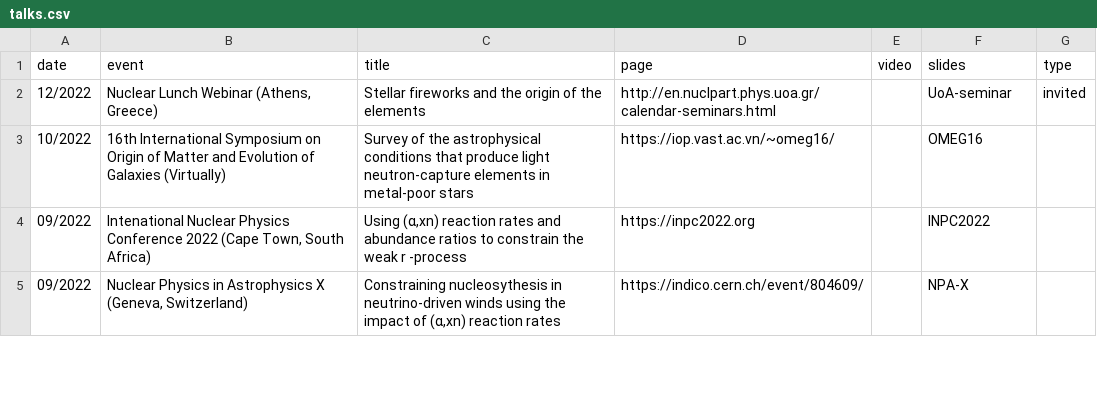
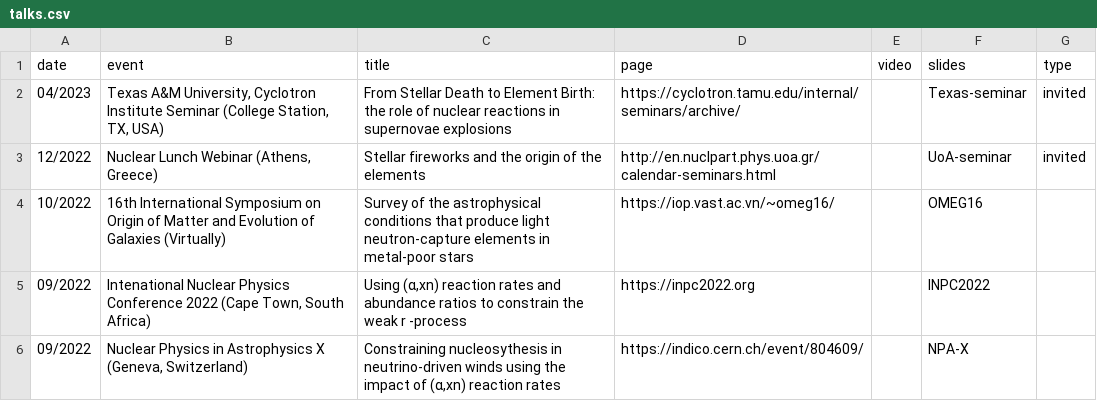
Before and after one commit to psaltisa/psaltisa.github.io, a CSV file: _data/talks.csv, drawn as a sheet; only a part is shown; the diff names each change by its address in the sheet, - before the commit and + after, or states it on an @@ line.

```diff
--- a/_data/talks.csv
+++ b/_data/talks.csv
+row 2: 04/2023 | Texas A&M University, Cyclotron Institute Seminar (College Station, TX, USA) | From Stellar Death to Element Birth: the role of nuclear reactions in supernovae explosions | https://cyclotron.tamu.edu/internal/seminars/archive/ |  | Texas-seminar | invited
```
Also changed, not shown: _data/pubs.csv, 16 other files.
